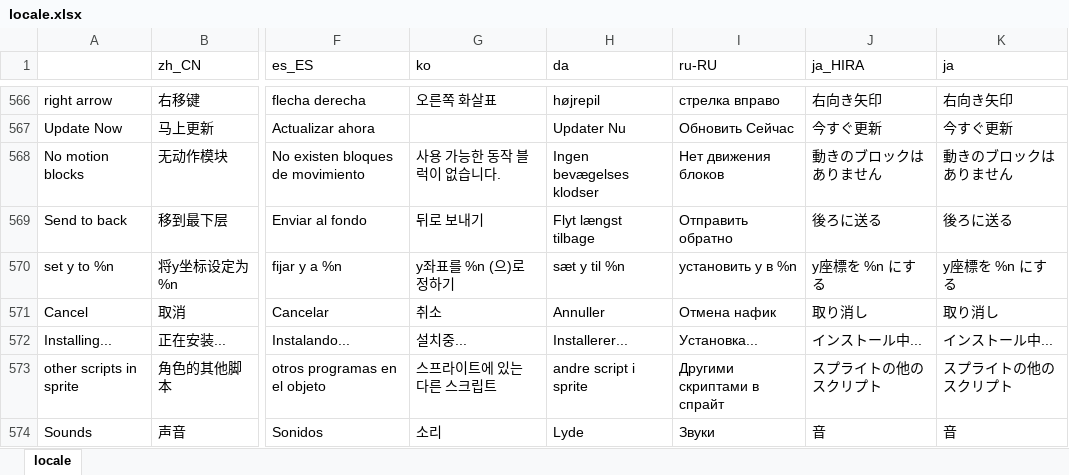
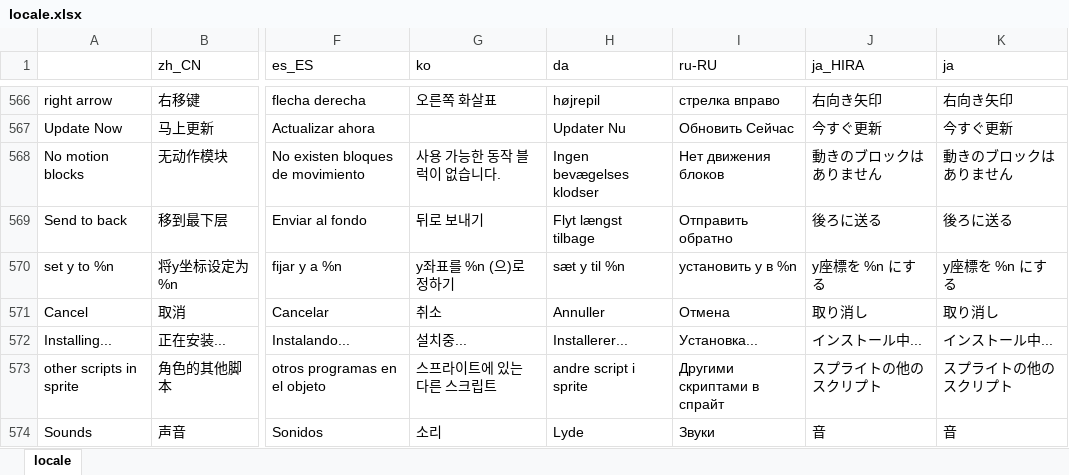
Before and after one commit to Makeblock-official/mBlock, an Excel workbook: src/locale/locale.xlsx, sheet locale, drawn as a sheet; only a part is shown, gaps mark what is left out; values as stored, in another font and other column widths than the file's, no borders; the diff names each change by its address in the sheet, - before the commit and + after, or states it on an @@ line.

```diff
--- a/src/locale/locale.xlsx (sheet locale)
+++ b/src/locale/locale.xlsx (sheet locale)
-I571 (ru-RU): Отмена нафик
+I571 (ru-RU): Отмена
```
Also changed, not shown: 5 other files.
